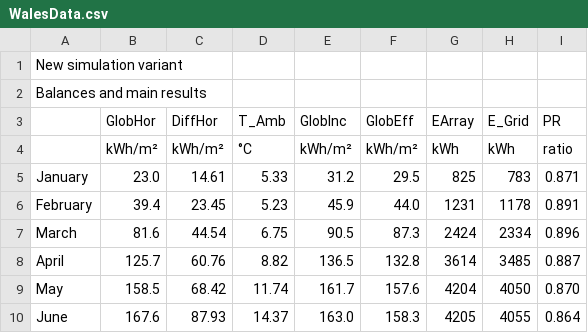
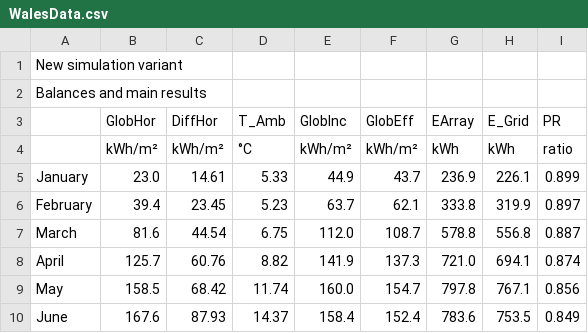
Before and after one commit to tommyj0/Island-Energy-Usage, a CSV file: res/WalesData.csv, drawn as a sheet; only a part is shown; the diff covers the shown part only.

```diff
--- a/res/WalesData.csv
+++ b/res/WalesData.csv
@@ -4,7 +4,7 @@ Balances and main results,
 ,kWh/m²,kWh/m²,°C,kWh/m²,kWh/m²,kWh,kWh,ratio,
-January,23.0,14.61,5.33,31.2,29.5,825,783,0.871,
-February,39.4,23.45,5.23,45.9,44.0,1231,1178,0.891,
-March,81.6,44.54,6.75,90.5,87.3,2424,2334,0.896,
-April,125.7,60.76,8.82,136.5,132.8,3614,3485,0.887,
-May,158.5,68.42,11.74,161.7,157.6,4204,4050,0.870,
-June,167.6,87.93,14.37,163.0,158.3,4205,4055,0.864,
+January,23.0,14.61,5.33,44.9,43.7,236.9,226.1,0.899,
+February,39.4,23.45,5.23,63.7,62.1,333.8,319.9,0.897,
+March,81.6,44.54,6.75,112.0,108.7,578.8,556.8,0.887,
+April,125.7,60.76,8.82,141.9,137.3,721.0,694.1,0.874,
+May,158.5,68.42,11.74,160.0,154.7,797.8,767.1,0.856,
+June,167.6,87.93,14.37,158.4,152.4,783.6,753.5,0.849,
```
Also changed, not shown: 35 edited cells elsewhere in this file, APS_solar_financials.csv, Many_Tears_Rescue_Wales_solar_financials.csv, 6 other files.
